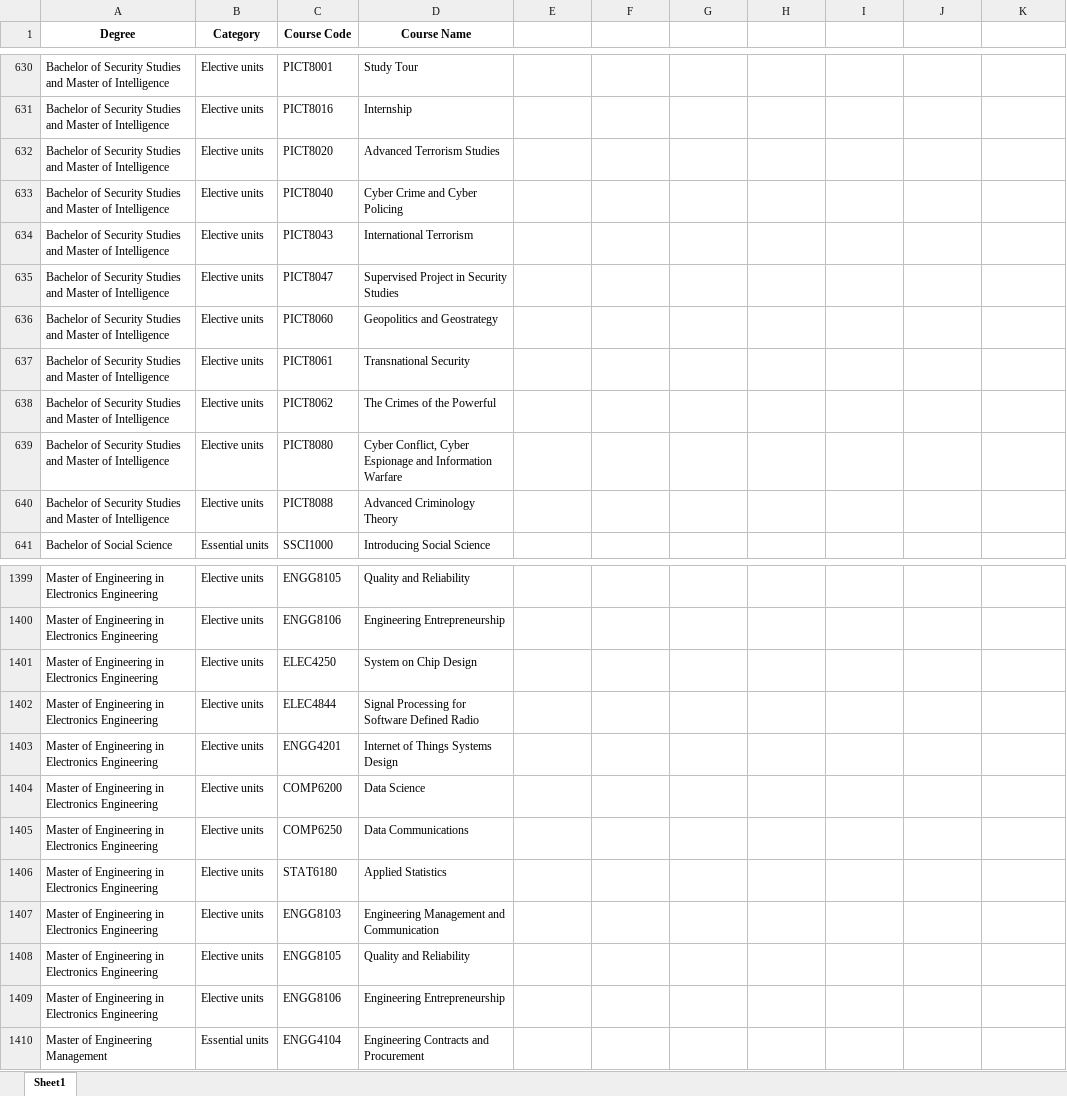
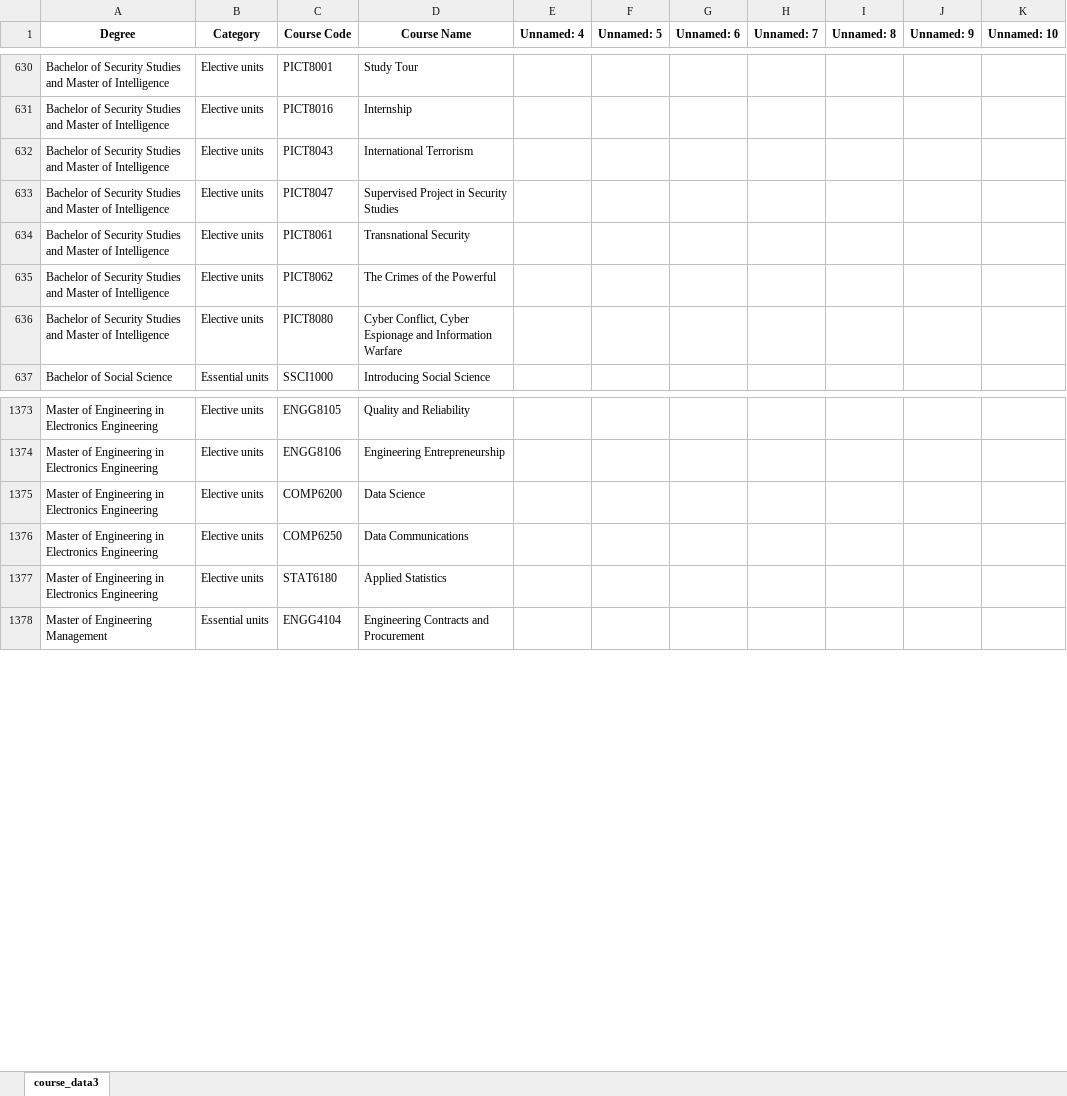
Before and after one commit to peterlqs/Mac-Units, an Excel workbook: course_data3.xlsx, sheet course_data3, drawn as a sheet; only a part is shown, gaps mark what is left out; values as stored, in another font and other column widths than the file's, no borders; the diff covers the shown part only; the diff names each change by its address in the sheet, - before the commit and + after, or states it on an @@ line.

```diff
--- a/course_data3.xlsx (sheet course_data3)
+++ b/course_data3.xlsx (sheet course_data3)
-sheet tab: Sheet1
+sheet tab: course_data3
-E1: (empty)
+E1: Unnamed: 4
-F1: (empty)
+F1: Unnamed: 5
-G1: (empty)
+G1: Unnamed: 6
-H1: (empty)
+H1: Unnamed: 7
-I1: (empty)
+I1: Unnamed: 8
-J1: (empty)
+J1: Unnamed: 9
-K1: (empty)
+K1: Unnamed: 10
-row 632: Bachelor of Security Studies and Master of Intelligence | Elective units | PICT8020 | Advanced Terrorism Studies
-row 633: Bachelor of Security Studies and Master of Intelligence | Elective units | PICT8040 | Cyber Crime and Cyber Policing
-row 636: Bachelor of Security Studies and Master of Intelligence | Elective units | PICT8060 | Geopolitics and Geostrategy
-row 640: Bachelor of Security Studies and Master of Intelligence | Elective units | PICT8088 | Advanced Criminology Theory
-row 1401: Master of Engineering in Electronics Engineering | Elective units | ELEC4250 | System on Chip Design
-row 1402: Master of Engineering in Electronics Engineering | Elective units | ELEC4844 | Signal Processing for Software Defined Radio
-row 1403: Master of Engineering in Electronics Engineering | Elective units | ENGG4201 | Internet of Things Systems Design
-row 1407: Master of Engineering in Electronics Engineering | Elective units | ENGG8103 | Engineering Management and Communication
-row 1408: Master of Engineering in Electronics Engineering | Elective units | ENGG8105 | Quality and Reliability
-row 1409: Master of Engineering in Electronics Engineering | Elective units | ENGG8106 | Engineering Entrepreneurship
```
Also changed, not shown: 30 removed rows and 8 edited cells elsewhere in this sheet, formulas that keep their value, course_name_all.xlsx, final_merged_data.xlsx, 2 other files.
